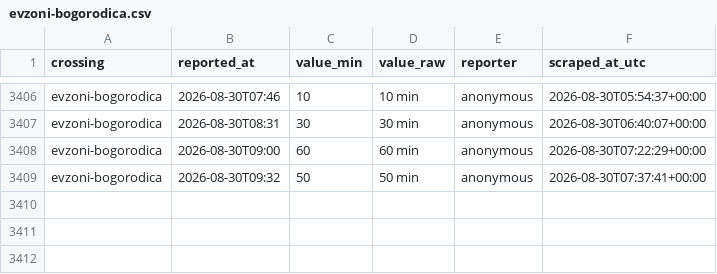
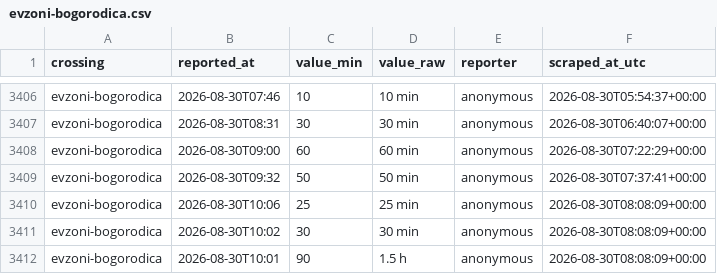
Before and after one commit to brankojosipovic/border-wait, a CSV file: data/evzoni-bogorodica.csv, drawn as a sheet; only a part is shown, gaps mark what is left out.

```diff
--- a/data/evzoni-bogorodica.csv
+++ b/data/evzoni-bogorodica.csv
@@ -3409 +3409,4 @@ evzoni-bogorodica,2026-08-30T09:00,60,60 min,anonymous,2026-08-30T07:22:29+00:00
 evzoni-bogorodica,2026-08-30T09:32,50,50 min,anonymous,2026-08-30T07:37:41+00:00
+evzoni-bogorodica,2026-08-30T10:06,25,25 min,anonymous,2026-08-30T08:08:09+00:00
+evzoni-bogorodica,2026-08-30T10:02,30,30 min,anonymous,2026-08-30T08:08:09+00:00
+evzoni-bogorodica,2026-08-30T10:01,90,1.5 h,anonymous,2026-08-30T08:08:09+00:00
```
Also changed, not shown: data/bogorodica-evzoni.csv, data/kelebija-tompa.csv, 2 other files.
